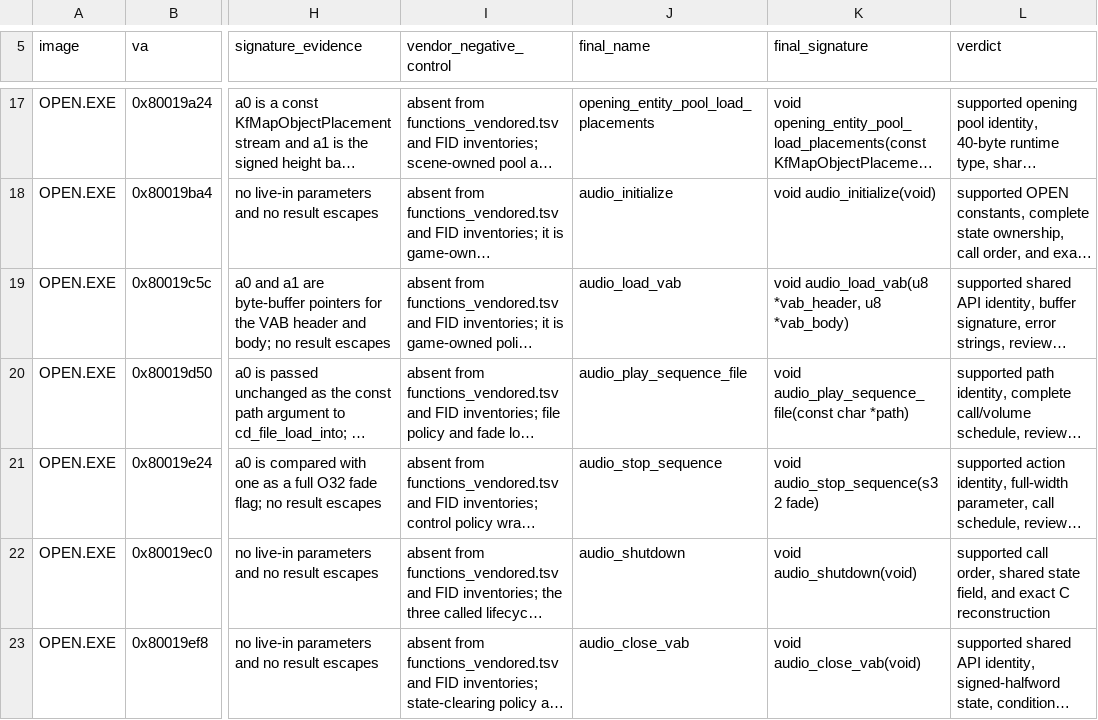
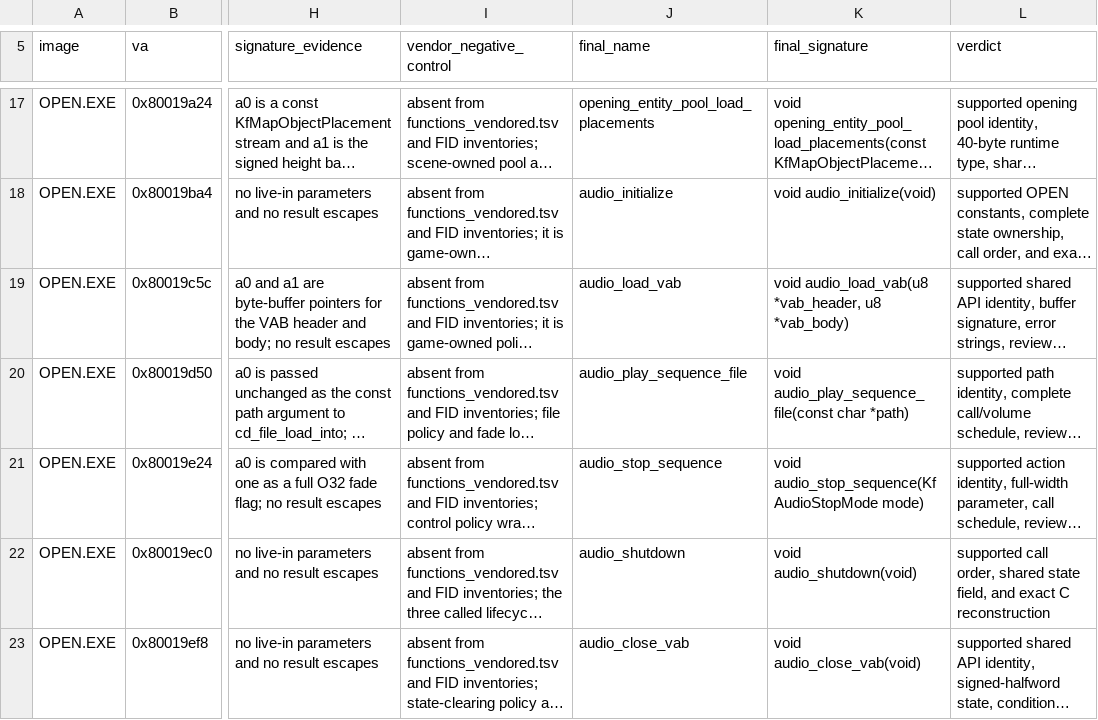
Before and after one commit to sushi-shi/kings-field-decomp, a TSV file: config/evidence/open_semantic_resources.tsv, drawn as a sheet; only a part is shown, gaps mark what is left out; long unchanged cells end in …; the diff names each change by its address in the sheet, - before the commit and + after, or states it on an @@ line.

```diff
--- a/config/evidence/open_semantic_resources.tsv
+++ b/config/evidence/open_semantic_resources.tsv
-K21 (final_signature): void audio_stop_sequence(s32 fade)
+K21 (final_signature): void audio_stop_sequence(KfAudioStopMode mode)
```
Also changed, not shown: config/retail/function_identities.tsv, config/retail/structure_fields.tsv, 12 other files.
